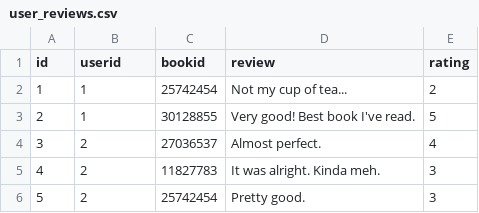
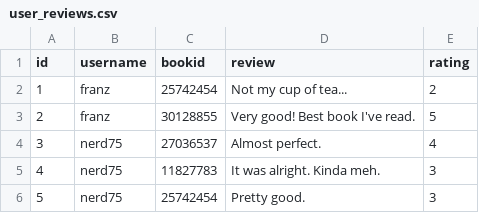
Before and after one commit to lemonfrance/bookwebsiteproj, a CSV file: library/adapters/data/user_reviews.csv, drawn as a sheet.

Commit message:
Removed get_user_by_id() method from User class and made other necessary changes regarding references accordingly.

```diff
--- a/library/adapters/data/user_reviews.csv
+++ b/library/adapters/data/user_reviews.csv
@@ -1,6 +1,6 @@
-id,userid,bookid,review,rating
-1,1,25742454,Not my cup of tea...,2
-2,1,30128855,Very good! Best book I've read.,5
-3,2,27036537,Almost perfect.,4
-4,2,11827783,It was alright. Kinda meh.,3
-5,2,25742454,Pretty good.,3
+id,username,bookid,review,rating
+1,franz,25742454,Not my cup of tea...,2
+2,franz,30128855,Very good! Best book I've read.,5
+3,nerd75,27036537,Almost perfect.,4
+4,nerd75,11827783,It was alright. Kinda meh.,3
+5,nerd75,25742454,Pretty good.,3
```
Also changed, not shown: 5 other files.
